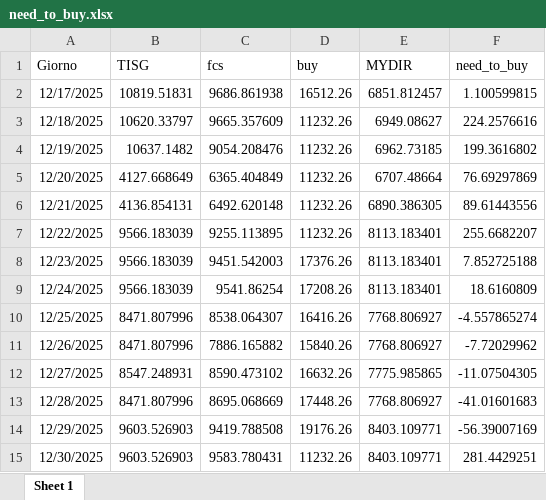
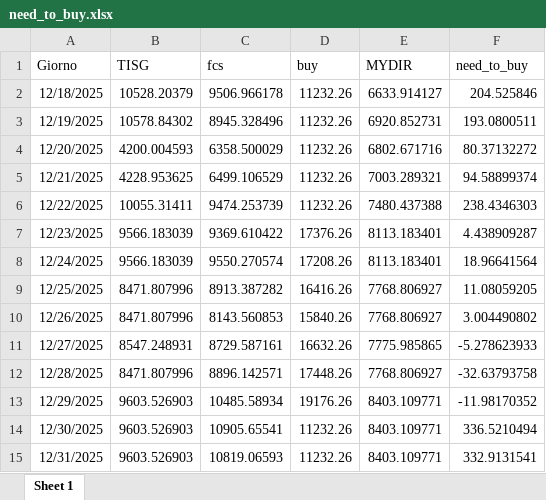
Before and after one commit to Alainpp96/forecastg, an Excel workbook: need_to_buy.xlsx, sheet Sheet 1, drawn as a sheet; values as stored, in another font and other column widths than the file's, no borders; removed rows and columns are numbered as before the commit, all else as after; the diff names each change by its address in the sheet, - before the commit and + after, or states it on an @@ line.

Commit message:
Aggiorno file need_to_buy.xlsx da R

```diff
--- a/need_to_buy.xlsx (sheet Sheet 1)
+++ b/need_to_buy.xlsx (sheet Sheet 1)
-row 2: 12/17/2025 | 10819.51831 | 9686.861938 | 16512.26 | 6851.812457 | 1.100599815
-B2 (TISG): 10620.33797
+B2 (TISG): 10528.20379
-C2 (fcs): 9665.357609
+C2 (fcs): 9506.966178
-E2 (MYDIR): 6949.08627
+E2 (MYDIR): 6633.914127
-F2 (need_to_buy): 224.2576616
+F2 (need_to_buy): 204.525846
-B3 (TISG): 10637.1482
+B3 (TISG): 10578.84302
-C3 (fcs): 9054.208476
+C3 (fcs): 8945.328496
-E3 (MYDIR): 6962.73185
+E3 (MYDIR): 6920.852731
-F3 (need_to_buy): 199.3616802
+F3 (need_to_buy): 193.0800511
-B4 (TISG): 4127.668649
+B4 (TISG): 4200.004593
-C4 (fcs): 6365.404849
+C4 (fcs): 6358.500029
-E4 (MYDIR): 6707.48664
+E4 (MYDIR): 6802.671716
-F4 (need_to_buy): 76.69297869
+F4 (need_to_buy): 80.37132272
-B5 (TISG): 4136.854131
+B5 (TISG): 4228.953625
-C5 (fcs): 6492.620148
+C5 (fcs): 6499.106529
-E5 (MYDIR): 6890.386305
+E5 (MYDIR): 7003.289321
-F5 (need_to_buy): 89.61443556
+F5 (need_to_buy): 94.58899374
-B6 (TISG): 9566.183039
+B6 (TISG): 10055.31411
-C6 (fcs): 9255.113895
+C6 (fcs): 9474.253739
-E6 (MYDIR): 8113.183401
+E6 (MYDIR): 7480.437388
-F6 (need_to_buy): 255.6682207
+F6 (need_to_buy): 238.4346303
-C7 (fcs): 9451.542003
+C7 (fcs): 9369.610422
-F7 (need_to_buy): 7.852725188
+F7 (need_to_buy): 4.438909287
-C8 (fcs): 9541.86254
+C8 (fcs): 9550.270574
-F8 (need_to_buy): 18.6160809
+F8 (need_to_buy): 18.96641564
-C9 (fcs): 8538.064307
+C9 (fcs): 8913.387282
-F9 (need_to_buy): -4.557865274
+F9 (need_to_buy): 11.08059205
-C10 (fcs): 7886.165882
+C10 (fcs): 8143.560853
-F10 (need_to_buy): -7.72029962
+F10 (need_to_buy): 3.004490802
-C11 (fcs): 8590.473102
+C11 (fcs): 8729.587161
-F11 (need_to_buy): -11.07504305
+F11 (need_to_buy): -5.278623933
-C12 (fcs): 8695.068669
+C12 (fcs): 8896.142571
-F12 (need_to_buy): -41.01601683
+F12 (need_to_buy): -32.63793758
-C13 (fcs): 9419.788508
+C13 (fcs): 10485.58934
-F13 (need_to_buy): -56.39007169
+F13 (need_to_buy): -11.98170352
-C14 (fcs): 9583.780431
+C14 (fcs): 10905.65541
-F14 (need_to_buy): 281.4429251
+F14 (need_to_buy): 336.5210494
+row 15: 12/31/2025 | 9603.526903 | 10819.06593 | 11232.26 | 8403.109771 | 332.9131541
```
